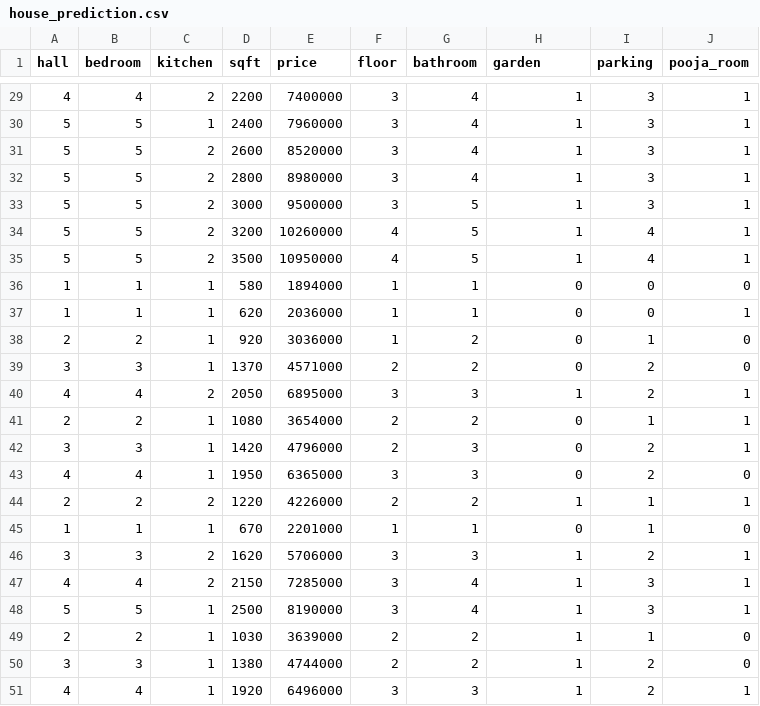
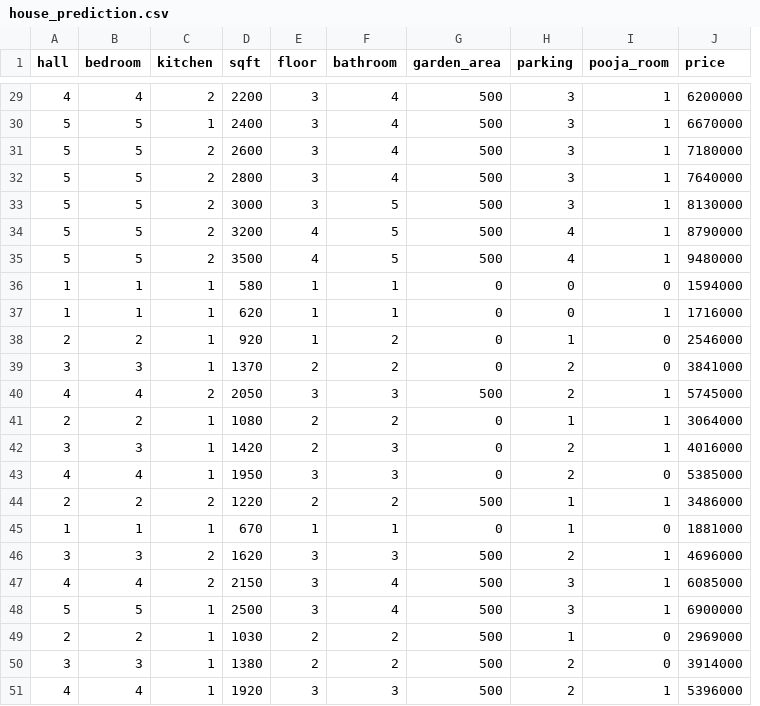
Before and after one commit to santhoshsanthosh34561-ctrl/house_price_material_predictor, a CSV file: house_prediction.csv, drawn as a sheet; only a part is shown, gaps mark what is left out; removed rows and columns are numbered as before the commit, all else as after; the diff covers the shown part only; the diff names each change by its address in the sheet, - before the commit and + after, or states it on an @@ line.

Commit message:
Updated pricing model with garden_area: sqft*rate + bed*60k + bath*30k + kitchen*50k + floor*120k + park*80k + garden_area*100 + pooja*30k

```diff
--- a/house_prediction.csv
+++ b/house_prediction.csv
-column E (price), rows 29-51: 7400000 | 7960000 | 8520000 | 8980000 | 9500000 | 10260000 | 10950000 | 1894000 | 2036000 | 3036000 | 4571000 | 6895000 | 3654000 | 4796000 | 6365000 | 4226000 | 2201000 | 5706000 | 7285000 | 8190000 | 3639000 | 4744000 | 6496000
+column J (price), rows 29-51: 6200000 | 6670000 | 7180000 | 7640000 | 8130000 | 8790000 | 9480000 | 1594000 | 1716000 | 2546000 | 3841000 | 5745000 | 3064000 | 4016000 | 5385000 | 3486000 | 1881000 | 4696000 | 6085000 | 6900000 | 2969000 | 3914000 | 5396000
-G1: garden
+G1: garden_area
-G29:G35 (garden_area): 1
+G29:G35 (garden_area): 500
-G40 (garden_area): 1
+G40 (garden_area): 500
-G44 (garden_area): 1
+G44 (garden_area): 500
-G46:G51 (garden_area): 1
+G46:G51 (garden_area): 500
```
Also changed, not shown: 13 edited cells elsewhere in this file, 3 other files.
